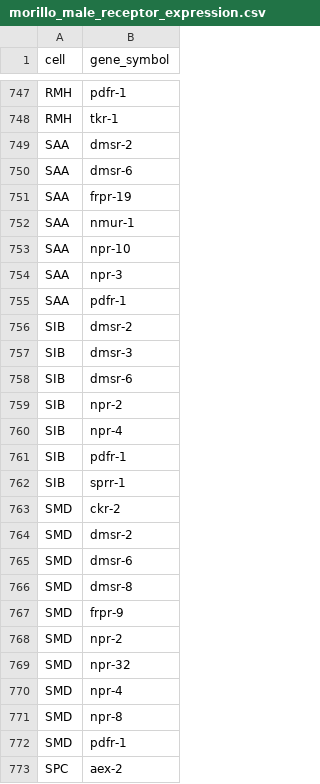
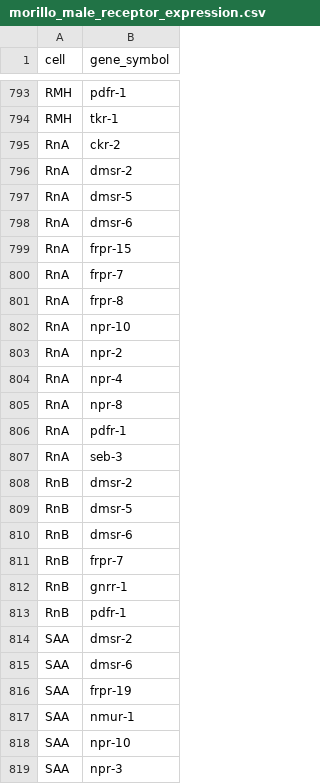
Before and after one commit to raymond91125/circe, a CSV file: data/morillo-2025-male/morillo_male_receptor_expression.csv, drawn as a sheet; only a part is shown, gaps mark what is left out; the shorter side is filled out with more unchanged rows; the diff covers the shown part only.

```diff
--- a/data/morillo-2025-male/morillo_male_receptor_expression.csv
+++ b/data/morillo-2025-male/morillo_male_receptor_expression.csv
@@ -748,2 +794,21 @@ RMH,pdfr-1
 RMH,tkr-1
+RnA,ckr-2
+RnA,dmsr-2
+RnA,dmsr-5
+RnA,dmsr-6
+RnA,frpr-15
+RnA,frpr-7
+RnA,frpr-8
+RnA,npr-10
+RnA,npr-2
+RnA,npr-4
+RnA,npr-8
+RnA,pdfr-1
+RnA,seb-3
+RnB,dmsr-2
+RnB,dmsr-5
+RnB,dmsr-6
+RnB,frpr-7
+RnB,gnrr-1
+RnB,pdfr-1
 SAA,dmsr-2
```
Also changed, not shown: 52 added rows elsewhere in this file, data/morillo-2025-male/morillo_herm_receptor_expression.csv, data/morillo-2025-male/morillo_male_expression.csv, 11 other files.
